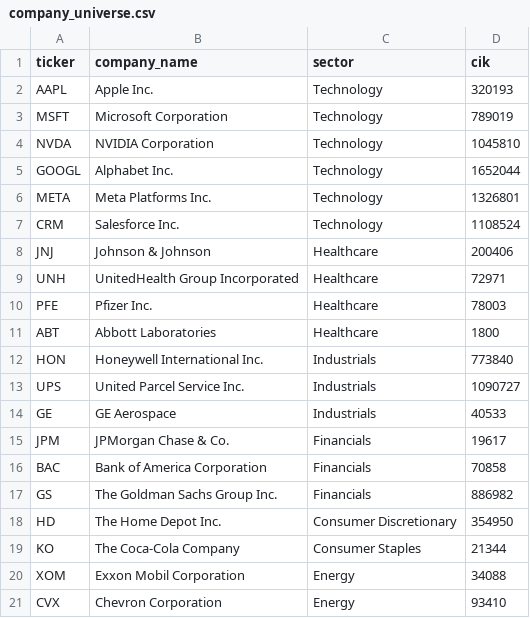
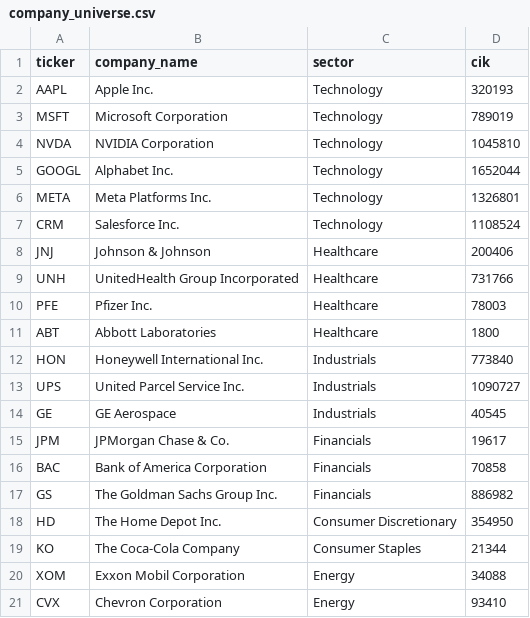
Before and after one commit to rxj0102/earnings-silence-alpha, a CSV file: data/reference/company_universe.csv, drawn as a sheet.

```diff
--- a/data/reference/company_universe.csv
+++ b/data/reference/company_universe.csv
@@ -8,3 +8,3 @@ CRM,Salesforce Inc.,Technology,1108524
 JNJ,Johnson & Johnson,Healthcare,200406
-UNH,UnitedHealth Group Incorporated,Healthcare,72971
+UNH,UnitedHealth Group Incorporated,Healthcare,731766
 PFE,Pfizer Inc.,Healthcare,78003
@@ -13,3 +13,3 @@ HON,Honeywell International Inc.,Industrials,773840
 UPS,United Parcel Service Inc.,Industrials,1090727
-GE,GE Aerospace,Industrials,40533
+GE,GE Aerospace,Industrials,40545
 JPM,JPMorgan Chase & Co.,Financials,19617
```
Also changed, not shown: 4 other files.
